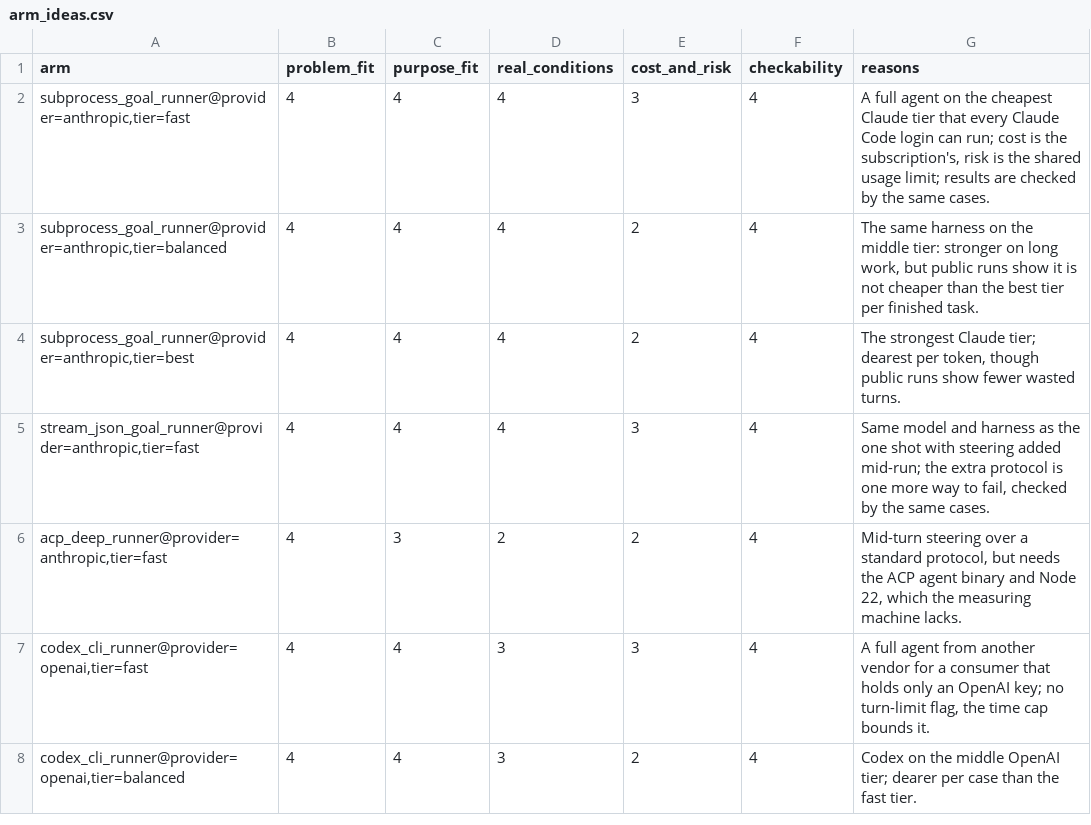
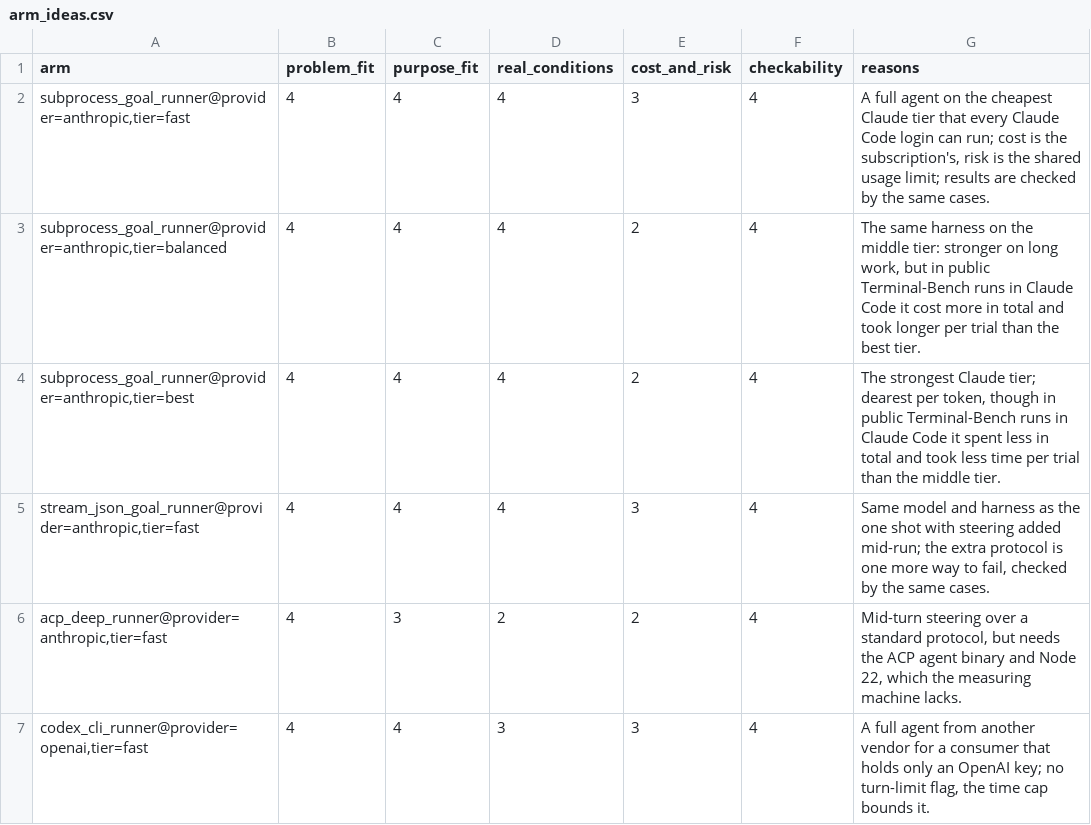
Before and after one commit to SpiritualData/ai-hub-of-hubs-structure, a CSV file: hubofhubs/the_world/tools/delegated_agent_sessions/arm_ideas.csv, drawn as a sheet; only a part is shown; the shorter side is filled out with more unchanged rows.

```diff
--- a/hubofhubs/the_world/tools/delegated_agent_sessions/arm_ideas.csv
+++ b/hubofhubs/the_world/tools/delegated_agent_sessions/arm_ideas.csv
@@ -2,4 +2,4 @@ arm,problem_fit,purpose_fit,real_conditions,cost_and_risk,checkability,reasons
 "subprocess_goal_runner@provider=anthropic,tier=fast",4,4,4,3,4,"A full agent on the cheapest Claude tier that every Claude Code login can run; cost is the subscription's, risk is the shared usage limit; results are checked by the same cases."
-"subprocess_goal_runner@provider=anthropic,tier=balanced",4,4,4,2,4,"The same harness on the middle tier: stronger on long work, but public runs show it is not cheaper than the best tier per finished task."
-"subprocess_goal_runner@provider=anthropic,tier=best",4,4,4,2,4,"The strongest Claude tier; dearest per token, though public runs show fewer wasted turns."
+"subprocess_goal_runner@provider=anthropic,tier=balanced",4,4,4,2,4,"The same harness on the middle tier: stronger on long work, but in public Terminal-Bench runs in Claude Code it cost more in total and took longer per trial than the best tier."
+"subprocess_goal_runner@provider=anthropic,tier=best",4,4,4,2,4,"The strongest Claude tier; dearest per token, though in public Terminal-Bench runs in Claude Code it spent less in total and took less time per trial than the middle tier."
 "stream_json_goal_runner@provider=anthropic,tier=fast",4,4,4,3,4,"Same model and harness as the one shot with steering added mid-run; the extra protocol is one more way to fail, checked by the same cases."
```
Also changed, not shown: esoi/results.csv, esoi/waivers.csv, 5 other files.
